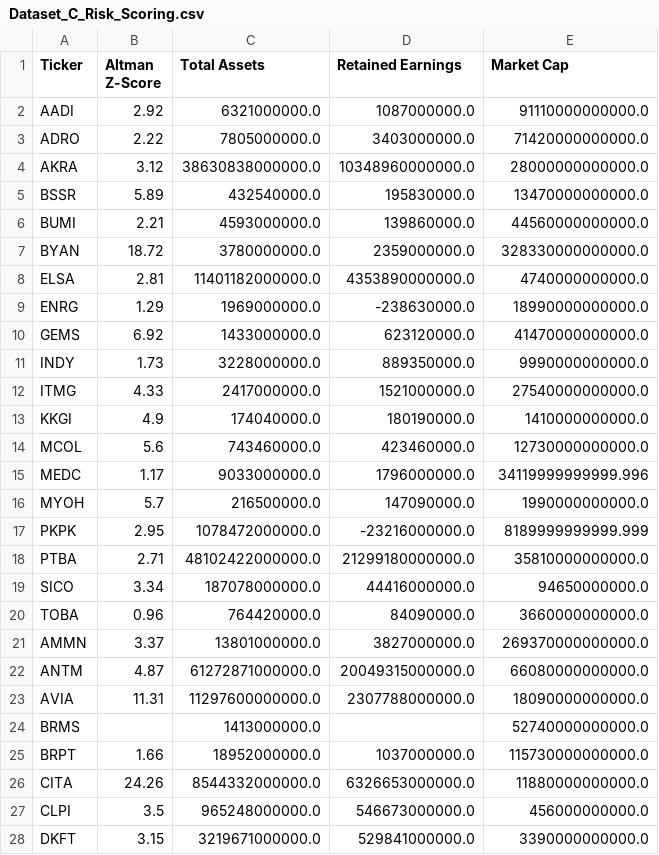
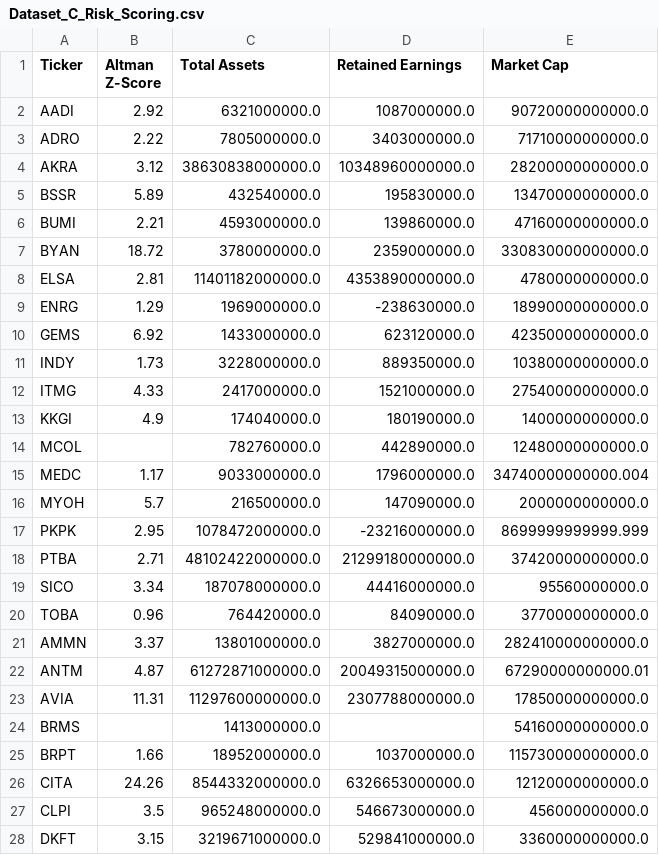
Before and after one commit to dodoreminica/pressure-monitor, a CSV file: Dataset_C_Risk_Scoring.csv, drawn as a sheet; only a part is shown; the diff covers the shown part only.

```diff
--- a/Dataset_C_Risk_Scoring.csv
+++ b/Dataset_C_Risk_Scoring.csv
@@ -1,28 +1,28 @@
 Ticker,Altman Z-Score,Total Assets,Retained Earnings,Market Cap
-AADI,2.92,6321000000.0,1087000000.0,91110000000000.0
-ADRO,2.22,7805000000.0,3403000000.0,71420000000000.0
-AKRA,3.12,38630838000000.0,10348960000000.0,28000000000000.0
+AADI,2.92,6321000000.0,1087000000.0,90720000000000.0
+ADRO,2.22,7805000000.0,3403000000.0,71710000000000.0
+AKRA,3.12,38630838000000.0,10348960000000.0,28200000000000.0
 BSSR,5.89,432540000.0,195830000.0,13470000000000.0
-BUMI,2.21,4593000000.0,139860000.0,44560000000000.0
-BYAN,18.72,3780000000.0,2359000000.0,328330000000000.0
-ELSA,2.81,11401182000000.0,4353890000000.0,4740000000000.0
+BUMI,2.21,4593000000.0,139860000.0,47160000000000.0
+BYAN,18.72,3780000000.0,2359000000.0,330830000000000.0
+ELSA,2.81,11401182000000.0,4353890000000.0,4780000000000.0
 ENRG,1.29,1969000000.0,-238630000.0,18990000000000.0
-GEMS,6.92,1433000000.0,623120000.0,41470000000000.0
-INDY,1.73,3228000000.0,889350000.0,9990000000000.0
+GEMS,6.92,1433000000.0,623120000.0,42350000000000.0
+INDY,1.73,3228000000.0,889350000.0,10380000000000.0
 ITMG,4.33,2417000000.0,1521000000.0,27540000000000.0
-KKGI,4.9,174040000.0,180190000.0,1410000000000.0
-MCOL,5.6,743460000.0,423460000.0,12730000000000.0
-MEDC,1.17,9033000000.0,1796000000.0,34119999999999.996
-MYOH,5.7,216500000.0,147090000.0,1990000000000.0
-PKPK,2.95,1078472000000.0,-23216000000.0,8189999999999.999
-PTBA,2.71,48102422000000.0,21299180000000.0,35810000000000.0
-SICO,3.34,187078000000.0,44416000000.0,94650000000.0
-TOBA,0.96,764420000.0,84090000.0,3660000000000.0
-AMMN,3.37,13801000000.0,3827000000.0,269370000000000.0
-ANTM,4.87,61272871000000.0,20049315000000.0,66080000000000.0
-AVIA,11.31,11297600000000.0,2307788000000.0,18090000000000.0
-BRMS,,1413000000.0,,52740000000000.0
+KKGI,4.9,174040000.0,180190000.0,1400000000000.0
+MCOL,,782760000.0,442890000.0,12480000000000.0
+MEDC,1.17,9033000000.0,1796000000.0,34740000000000.004
+MYOH,5.7,216500000.0,147090000.0,2000000000000.0
+PKPK,2.95,1078472000000.0,-23216000000.0,8699999999999.999
+PTBA,2.71,48102422000000.0,21299180000000.0,37420000000000.0
+SICO,3.34,187078000000.0,44416000000.0,95560000000.0
+TOBA,0.96,764420000.0,84090000.0,3770000000000.0
+AMMN,3.37,13801000000.0,3827000000.0,282410000000000.0
+ANTM,4.87,61272871000000.0,20049315000000.0,67290000000000.01
+AVIA,11.31,11297600000000.0,2307788000000.0,17850000000000.0
+BRMS,,1413000000.0,,54160000000000.0
 BRPT,1.66,18952000000.0,1037000000.0,115730000000000.0
-CITA,24.26,8544332000000.0,6326653000000.0,11880000000000.0
+CITA,24.26,8544332000000.0,6326653000000.0,12120000000000.0
 CLPI,3.5,965248000000.0,546673000000.0,456000000000.0
-DKFT,3.15,3219671000000.0,529841000000.0,3390000000000.0
+DKFT,3.15,3219671000000.0,529841000000.0,3360000000000.0
```
Also changed, not shown: 140 edited cells elsewhere in this file, Dataset_A_Laporan_Keuangan.csv, Dataset_B_Harga_Wajar.csv, 2 other files.
